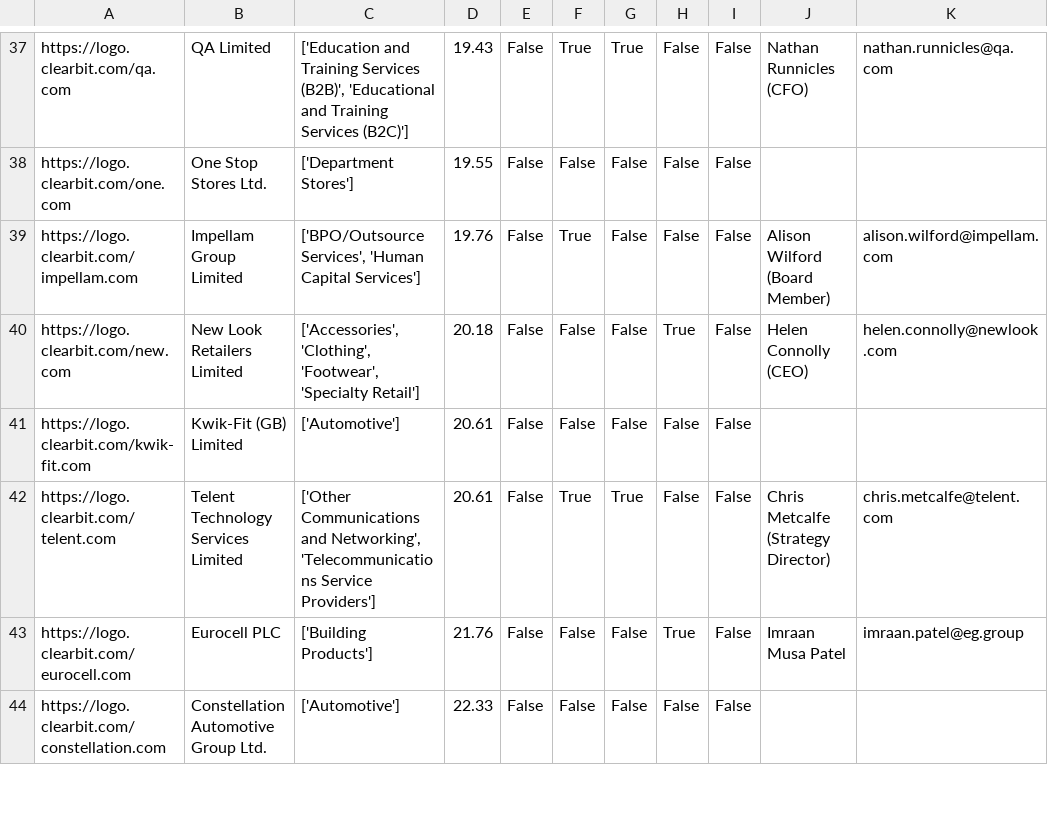
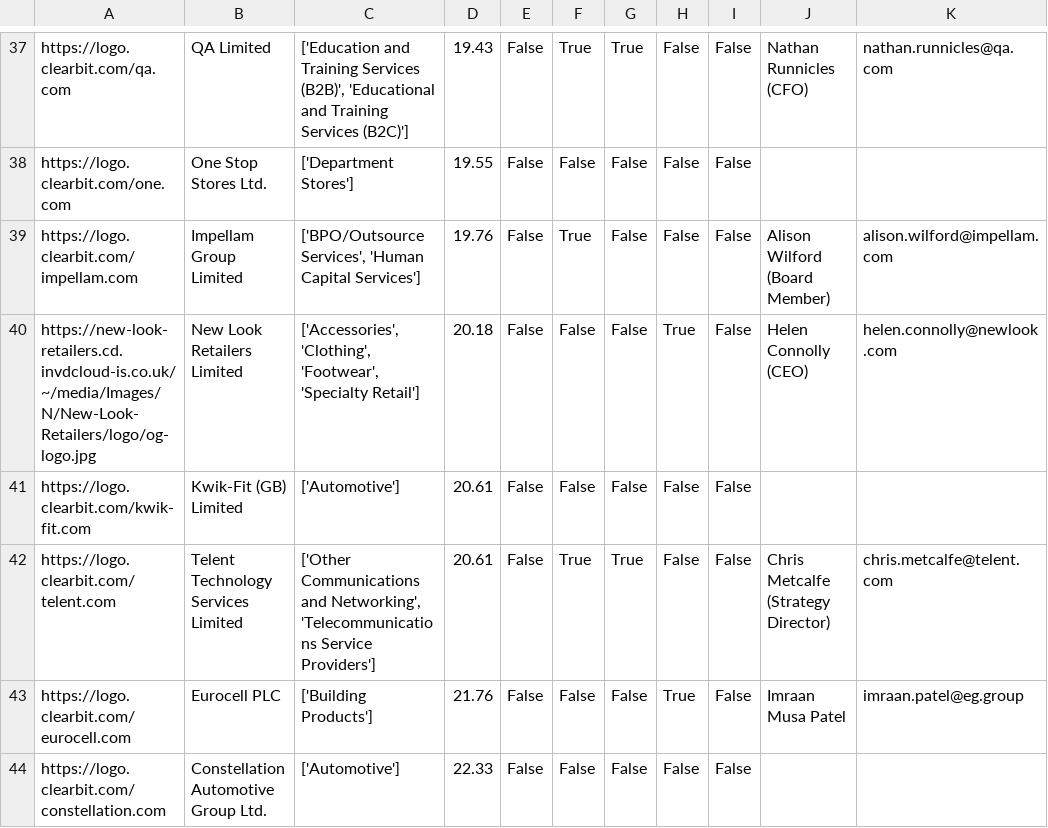
Before and after one commit to johannesaschoff/cs_demonstration, a CSV file: dataframe_corporates_with_logos.csv, drawn as a sheet; only a part is shown, gaps mark what is left out; the diff names each change by its address in the sheet, - before the commit and + after, or states it on an @@ line.

Commit message:
Update dataframe_corporates_with_logos.csv

```diff
--- a/dataframe_corporates_with_logos.csv
+++ b/dataframe_corporates_with_logos.csv
-A40: https://logo.clearbit.com/new.com
+A40: https://new-look-retailers.cd.invdcloud-is.co.uk/~/media/Images/N/New-Look-Retailers/logo/og-logo.jpg
```
